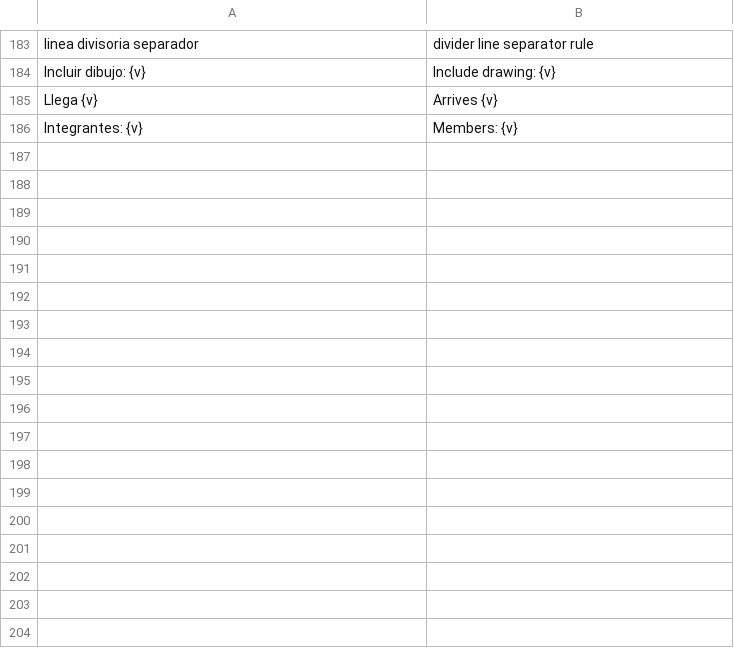
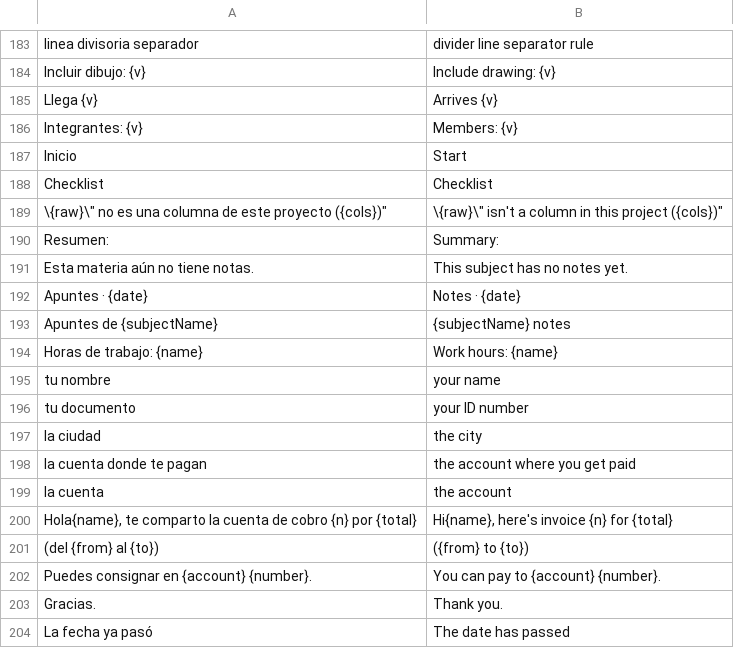
Before and after one commit to JuanTamayo-arch0/Kaderno, a TSV file: lib/i18n/src/sueltos.tsv, drawn as a sheet; only a part is shown, gaps mark what is left out; the diff names each change by its address in the sheet, - before the commit and + after, or states it on an @@ line.

```diff
--- a/lib/i18n/src/sueltos.tsv
+++ b/lib/i18n/src/sueltos.tsv
+row 187: Inicio | Start
+row 188: Checklist | Checklist
+row 189: \{raw}\" no es una columna de este proyecto ({cols})" | \{raw}\" isn't a column in this project ({cols})"
+row 190: Resumen: | Summary:
+row 191: Esta materia aún no tiene notas. | This subject has no notes yet.
+row 192: Apuntes · {date} | Notes · {date}
+row 193: Apuntes de {subjectName} | {subjectName} notes
+row 194: Horas de trabajo: {name} | Work hours: {name}
+row 195: tu nombre | your name
+row 196: tu documento | your ID number
+row 197: la ciudad | the city
+row 198: la cuenta donde te pagan | the account where you get paid
+row 199: la cuenta | the account
+row 200: Hola{name}, te comparto la cuenta de cobro {n} por {total} | Hi{name}, here's invoice {n} for {total}
+row 201: (del {from} al {to}) | ({from} to {to})
+row 202: Puedes consignar en {account} {number}. | You can pay to {account} {number}.
+row 203: Gracias. | Thank you.
+row 204: La fecha ya pasó | The date has passed
```
Also changed, not shown: 11 other files.
